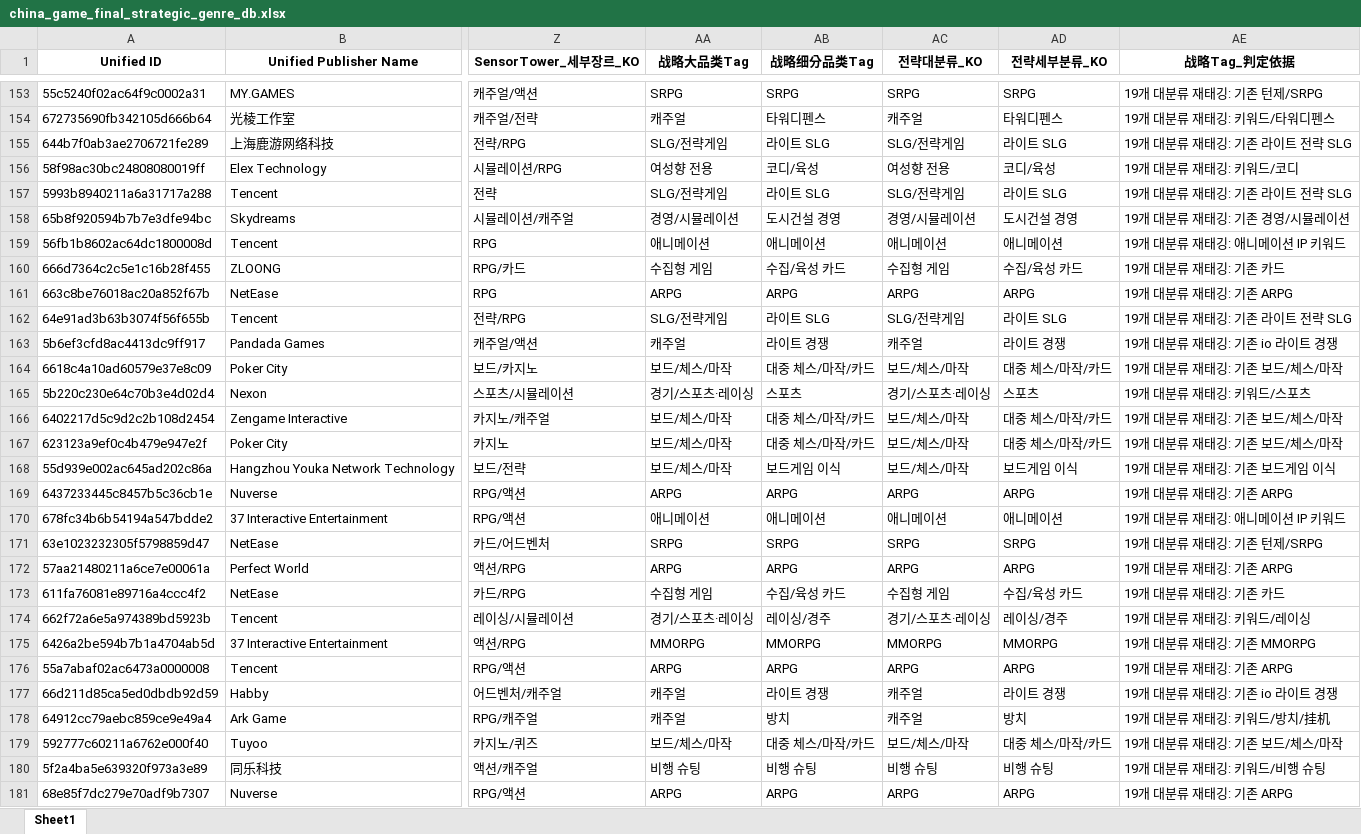
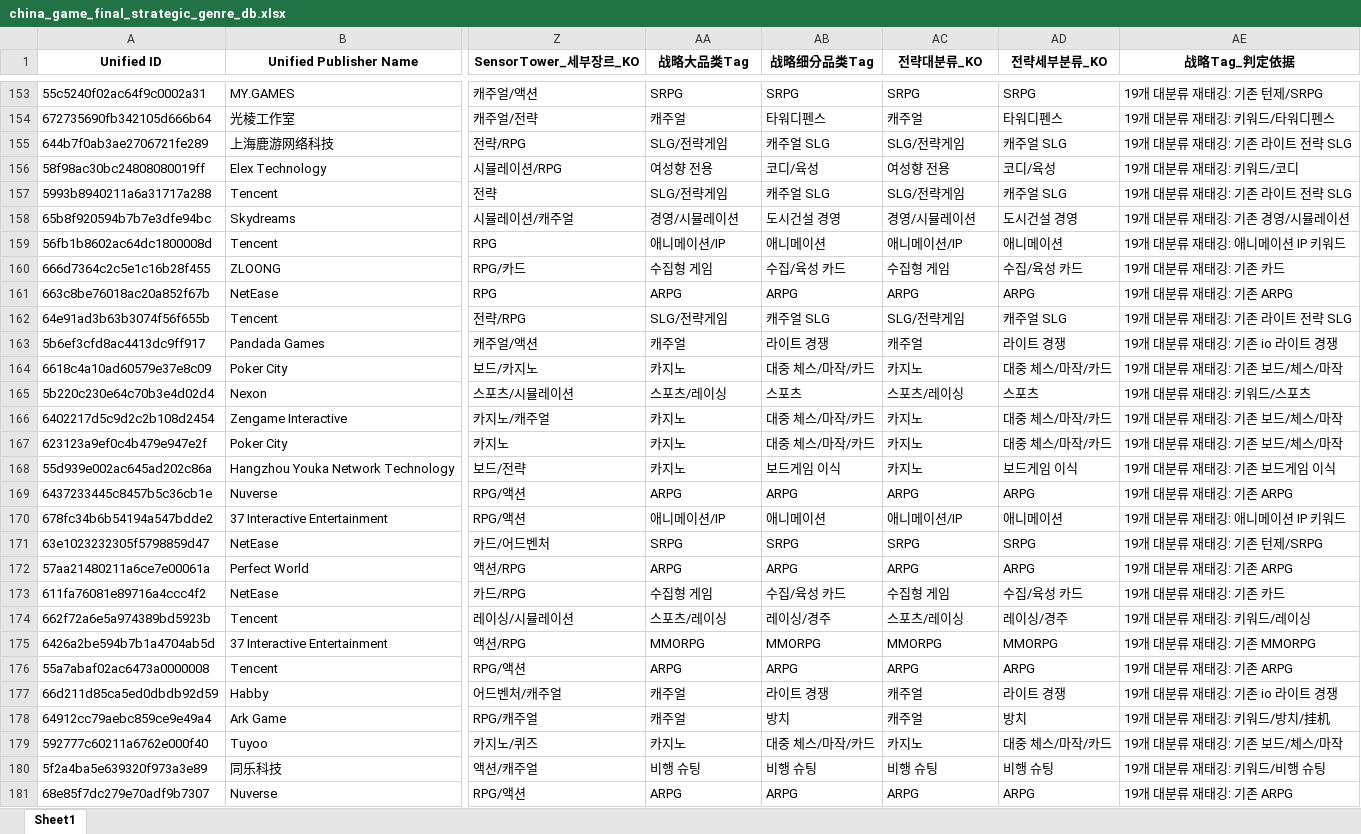
Before and after one commit to NK-rbdautobot/china-game-strategic-dashboard-public, an Excel workbook: docs/downloads/china_game_final_strategic_genre_db.xlsx, sheet Sheet1, drawn as a sheet; only a part is shown, gaps mark what is left out; values as stored, in another font and other column widths than the file's, no borders; the diff covers the shown part only; the diff names each change by its address in the sheet, - before the commit and + after, or states it on an @@ line.

```diff
--- a/docs/downloads/china_game_final_strategic_genre_db.xlsx (sheet Sheet1)
+++ b/docs/downloads/china_game_final_strategic_genre_db.xlsx (sheet Sheet1)
-AB155 (战略细分品类Tag): 라이트 SLG
+AB155 (战略细分品类Tag): 캐주얼 SLG
-AD155 (전략세부분류_KO): 라이트 SLG
+AD155 (전략세부분류_KO): 캐주얼 SLG
-AB157 (战略细分品类Tag): 라이트 SLG
+AB157 (战略细分品类Tag): 캐주얼 SLG
-AD157 (전략세부분류_KO): 라이트 SLG
+AD157 (전략세부분류_KO): 캐주얼 SLG
-AA159 (战略大品类Tag): 애니메이션
+AA159 (战略大品类Tag): 애니메이션/IP
-AC159 (전략대분류_KO): 애니메이션
+AC159 (전략대분류_KO): 애니메이션/IP
-AB162 (战略细分品类Tag): 라이트 SLG
+AB162 (战略细分品类Tag): 캐주얼 SLG
-AD162 (전략세부분류_KO): 라이트 SLG
+AD162 (전략세부분류_KO): 캐주얼 SLG
-AA164 (战略大品类Tag): 보드/체스/마작
+AA164 (战略大品类Tag): 카지노
-AC164 (전략대분류_KO): 보드/체스/마작
+AC164 (전략대분류_KO): 카지노
-AA165 (战略大品类Tag): 경기/스포츠·레이싱
+AA165 (战略大品类Tag): 스포츠/레이싱
-AC165 (전략대분류_KO): 경기/스포츠·레이싱
+AC165 (전략대분류_KO): 스포츠/레이싱
-AA166:AA168 (战略大品类Tag): 보드/체스/마작
+AA166:AA168 (战略大品类Tag): 카지노
-AC166:AC168 (전략대분류_KO): 보드/체스/마작
+AC166:AC168 (전략대분류_KO): 카지노
-AA170 (战略大品类Tag): 애니메이션
+AA170 (战略大品类Tag): 애니메이션/IP
-AC170 (전략대분류_KO): 애니메이션
+AC170 (전략대분류_KO): 애니메이션/IP
-AA174 (战略大品类Tag): 경기/스포츠·레이싱
+AA174 (战略大品类Tag): 스포츠/레이싱
-AC174 (전략대분류_KO): 경기/스포츠·레이싱
+AC174 (전략대분류_KO): 스포츠/레이싱
-AA179 (战略大品类Tag): 보드/체스/마작
+AA179 (战略大品类Tag): 카지노
-AC179 (전략대분류_KO): 보드/체스/마작
+AC179 (전략대분류_KO): 카지노
```
Also changed, not shown: 624 edited cells elsewhere in this sheet, 6 other files.
